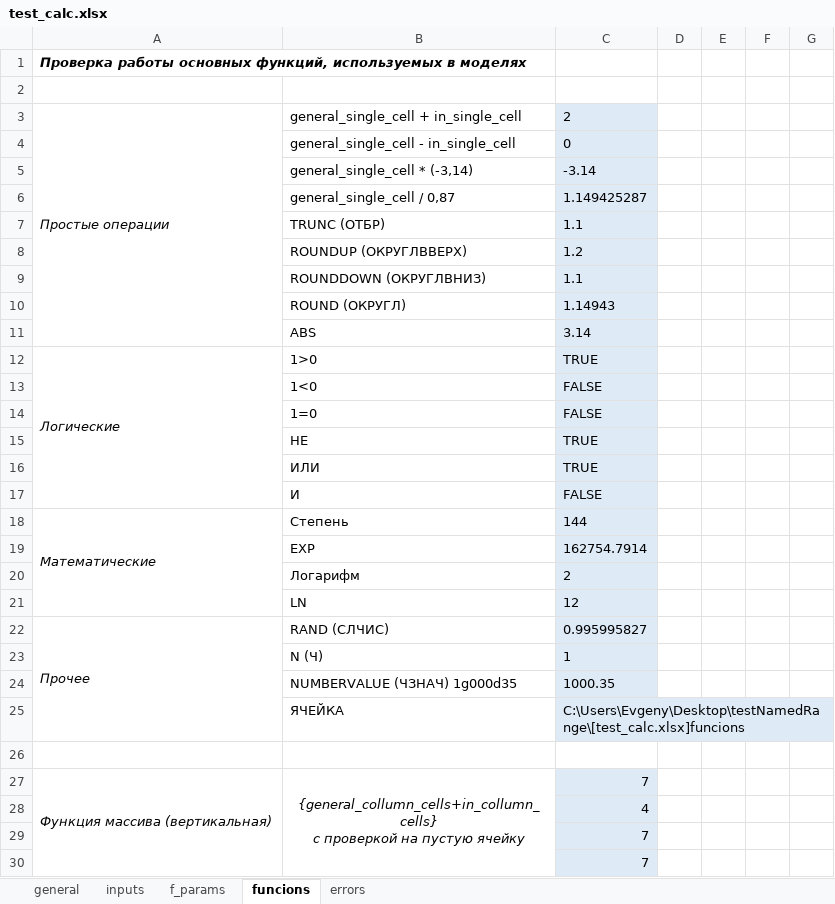
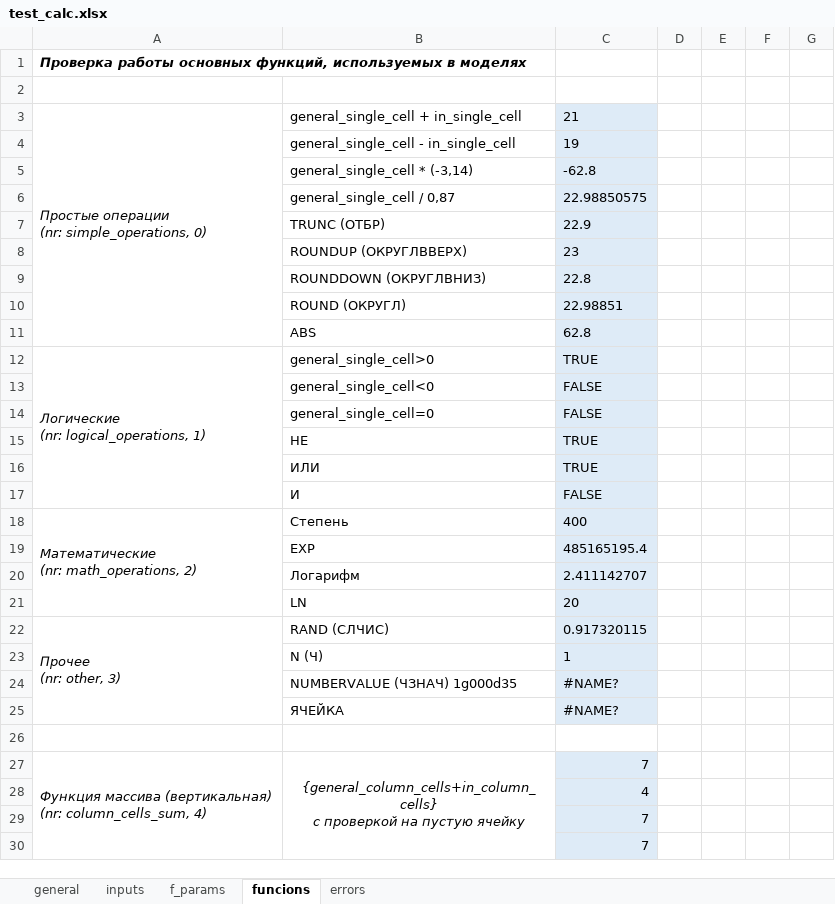
Before and after one commit to EvgenyKartashov/NamedRangeTestApp, an Excel workbook: src/NamedRangeTestApp/Data/testSet/test_calc.xlsx, sheet funcions, drawn as a sheet; only a part is shown; values as stored, in another font and other column widths than the file's, no borders; removed rows and columns are numbered as before the commit, all else as after; ↵ is a line break in a cell; the diff covers the shown part only; the diff names each change by its address in the sheet, - before the commit and + after, or states it on an @@ line.

```diff
--- a/src/NamedRangeTestApp/Data/testSet/test_calc.xlsx (sheet funcions)
+++ b/src/NamedRangeTestApp/Data/testSet/test_calc.xlsx (sheet funcions)
-A3: Простые операции
+A3: Простые операции ↵ (nr: simple_operations, 0)
-C3: 2
+C3: 21
-C4: 0
+C4: 19
-C5: -3.14
+C5: -62.8
-C6: 1.149425287
+C6: 22.98850575
-C7: 1.1
+C7: 22.9
-C8: 1.2
+C8: 23
-C9: 1.1
+C9: 22.8
-C10: 1.14943
+C10: 22.98851
-C11: 3.14
+C11: 62.8
-row 12: Логические | 1>0 | TRUE
+row 12: Логические ↵ (nr: logical_operations, 1) | general_single_cell>0 | TRUE
-B13: 1<0
+B13: general_single_cell<0
-B14: 1=0
+B14: general_single_cell=0
-A18: Математические
+A18: Математические ↵ (nr: math_operations, 2)
-C18: 144
+C18: 400
-C19: 162754.7914
+C19: 485165195.4
-C20: 2
+C20: 2.411142707
-C21: 12
+C21: 20
-A22: Прочее
+A22: Прочее ↵ (nr: other, 3)
-C22: 0.995995827
+C22: 0.917320115
-C24: 1000.35
+C24: #NAME?
-C25: C:\Users\Evgeny\Desktop\testNamedRange\[test_calc.xlsx]funcions
+C25: #NAME?
-A27: Функция массива (вертикальная)
+A27: Функция массива (вертикальная) ↵ (nr: column_cells_sum, 4)
-B27: {general_collumn_cells+in_collumn_cells} ↵ с проверкой…
+B27: {general_column_cells+in_column_cells} ↵ с проверкой…
```
Also changed, not shown: 1 added row, 1 removed row, 18 edited cells and cell formats elsewhere in this sheet, sheet general, sheet errors, formulas that keep their value, src/NamedRangeTestApp/Data/testSet/scenario.xlsx, 9 other files.
